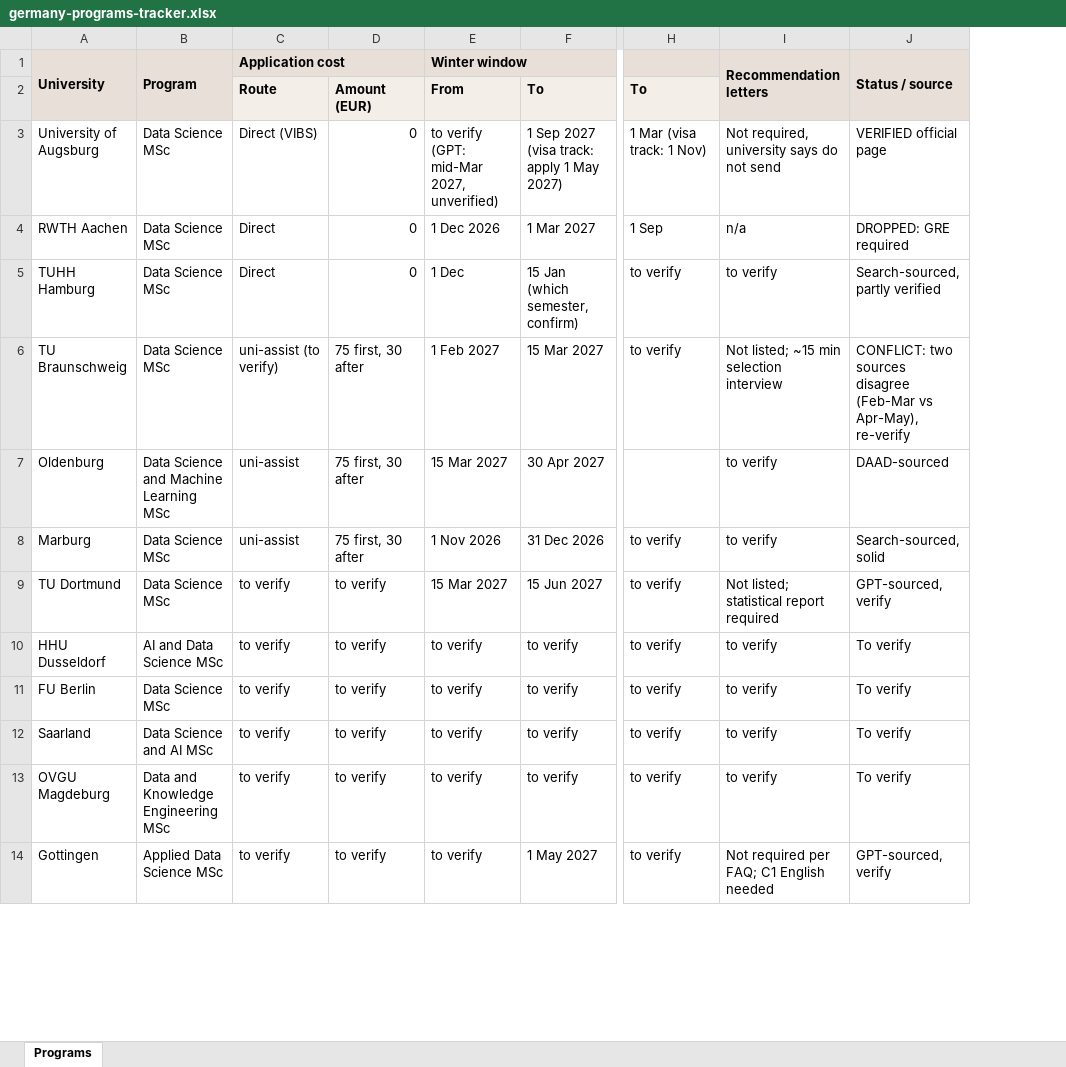
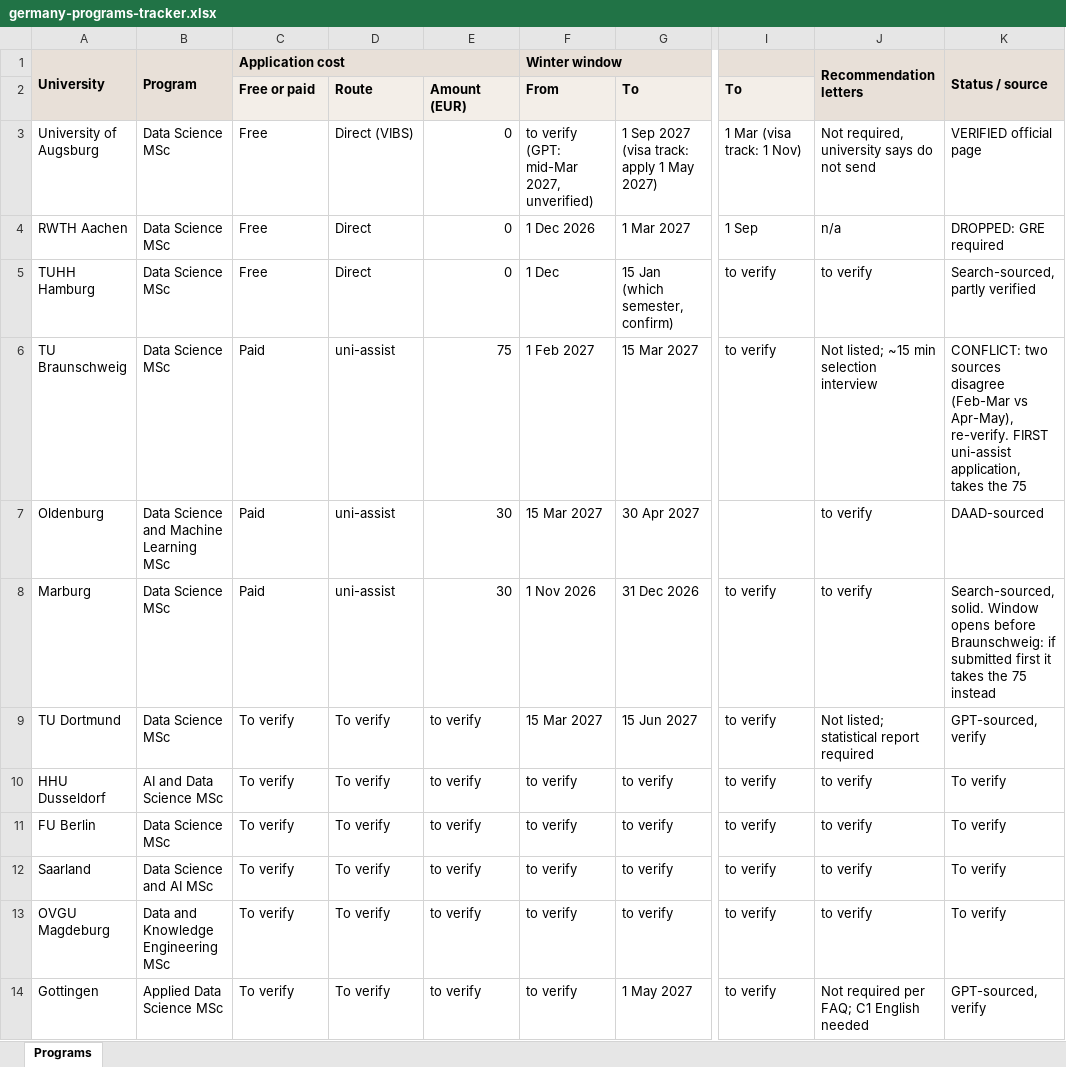
Before and after one commit to alemyaobed/my-cv, an Excel workbook: documents/germany school apps/germany-programs-tracker.xlsx, sheet Programs, drawn as a sheet; only a part is shown, gaps mark what is left out; values as stored, in another font and other column widths than the file's, no borders; addresses are those after the commit; the diff covers the shown part only; the diff names each change by its address in the sheet, - before the commit and + after, or states it on an @@ line.

Commit message:
split cost into free-or-paid, route and amount with the 75 shown once (#37)

```diff
--- a/documents/germany school apps/germany-programs-tracker.xlsx (sheet Programs)
+++ b/documents/germany school apps/germany-programs-tracker.xlsx (sheet Programs)
+column D, rows 2-14: Route | Direct (VIBS) | Direct | Direct | uni-assist | uni-assist | uni-assist | To verify | To verify | To verify | To verify | To verify | To verify
-C2 (Application cost): Route
+C2 (Application cost): Free or paid
-C3 (Application cost): Direct (VIBS)
+C3 (Application cost): Free
-C4:C5 (Application cost): Direct
+C4:C5 (Application cost): Free
-C6 (Application cost): uni-assist (to verify)
+C6 (Application cost): Paid
-E6: 75 first, 30 after
+E6: 75
-K6 (Status / source): …vs Apr-May), re-verify
+K6 (Status / source): …vs Apr-May), re-verify. FIRST uni-assist application, takes the 75
-C7:C8 (Application cost): uni-assist
+C7:C8 (Application cost): Paid
-E7:E8: 75 first, 30 after
+E7:E8: 30
-K8 (Status / source): Search-sourced, solid
+K8 (Status / source): Search-sourced, solid. Window opens before Braunschweig: if submitted first it takes the 75 instead
-C9:C14 (Application cost): to verify
+C9:C14 (Application cost): To verify
```
Also changed, not shown: 12 edited cells elsewhere in this sheet.
